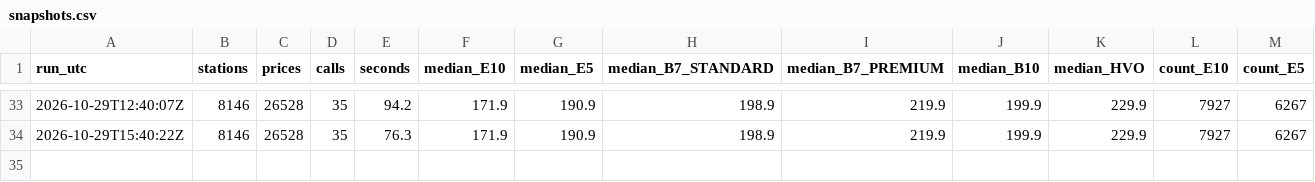
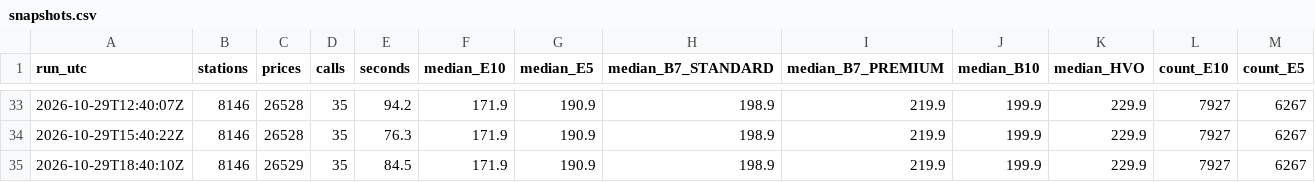
Before and after one commit to hutchybakes-glitch/uk-fuel-data, a CSV file: data/snapshots.csv, drawn as a sheet; only a part is shown, gaps mark what is left out; rows hold the shown columns only; the diff names each change by its address in the sheet, - before the commit and + after, or states it on an @@ line.

Commit message:
Snapshot 2026-10-29T18:41Z

```diff
--- a/data/snapshots.csv
+++ b/data/snapshots.csv
+row 35: 2026-10-29T18:40:10Z | 8146 | 26529 | 35 | 84.5 | 171.9 | 190.9 | 198.9 | 219.9 | 199.9 | 229.9 | 7927 | 6267
```
Also changed, not shown: data/daily_region.csv, 3 other files.
